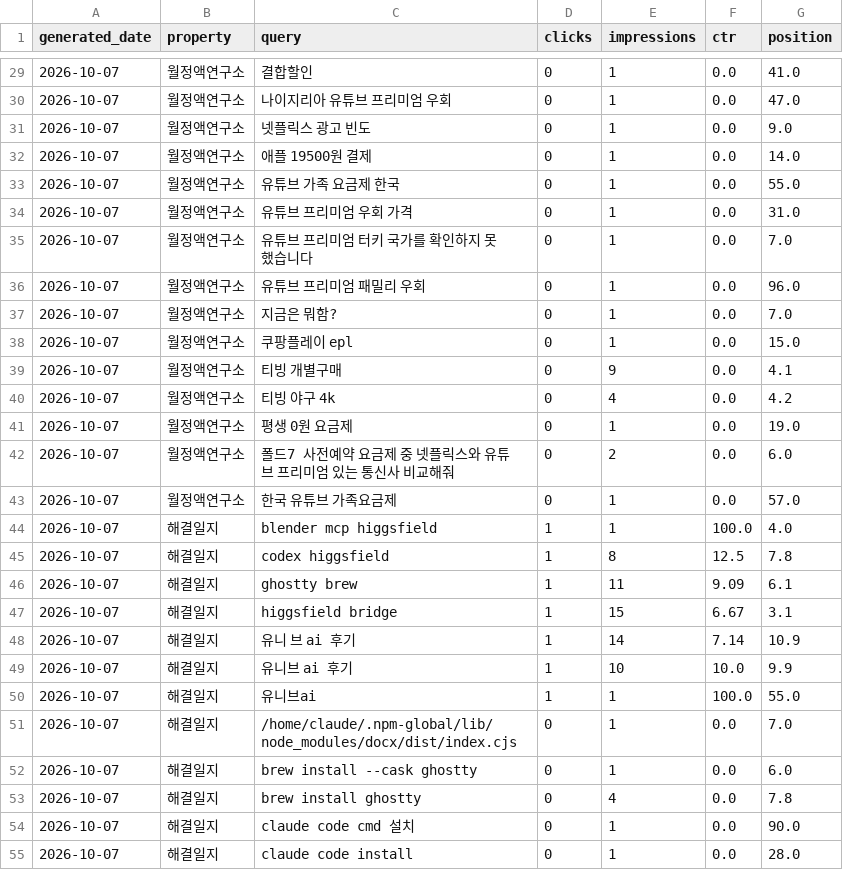
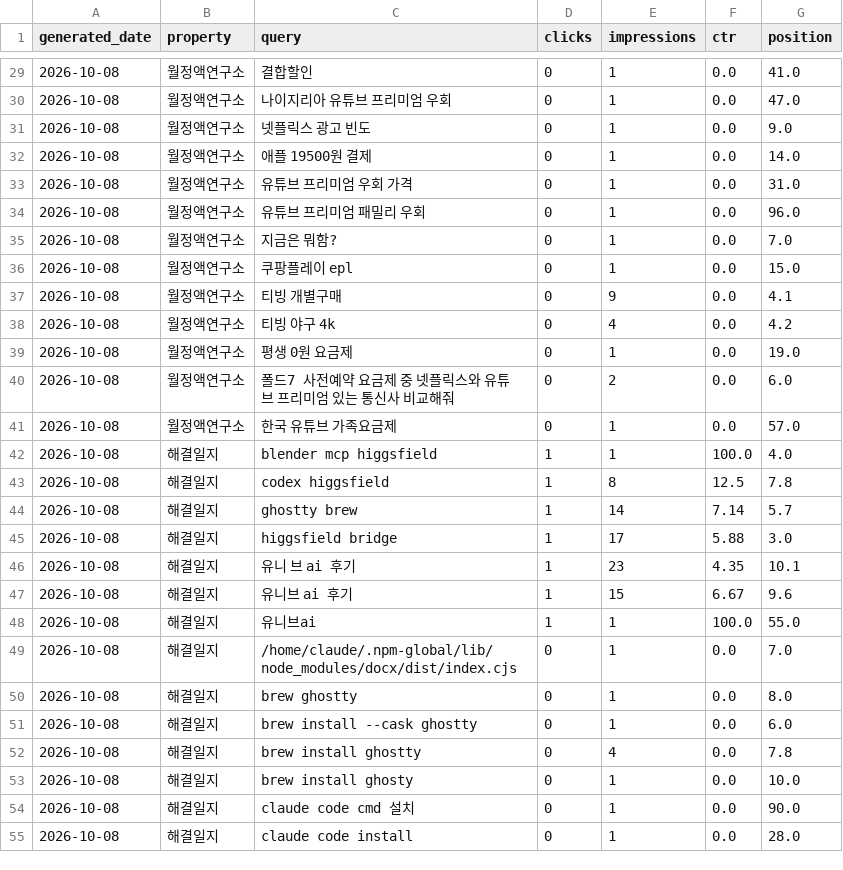
Before and after one commit to shincool/blog-seo-dashboard, a CSV file: results/top_queries.csv, drawn as a sheet; only a part is shown, gaps mark what is left out; the diff covers the shown part only.

```diff
--- a/results/top_queries.csv
+++ b/results/top_queries.csv
@@ -29,27 +29,27 @@ generated_date,property,query,clicks,impressions,ctr,position
-2026-10-07,월정액연구소,결합할인,0,1,0.0,41.0
-2026-10-07,월정액연구소,나이지리아 유튜브 프리미엄 우회,0,1,0.0,47.0
-2026-10-07,월정액연구소,넷플릭스 광고 빈도,0,1,0.0,9.0
-2026-10-07,월정액연구소,애플 19500원 결제,0,1,0.0,14.0
-2026-10-07,월정액연구소,유튜브 가족 요금제 한국,0,1,0.0,55.0
-2026-10-07,월정액연구소,유튜브 프리미엄 우회 가격,0,1,0.0,31.0
-2026-10-07,월정액연구소,유튜브 프리미엄 터키 국가를 확인하지 못했습니다,0,1,0.0,7.0
-2026-10-07,월정액연구소,유튜브 프리미엄 패밀리 우회,0,1,0.0,96.0
-2026-10-07,월정액연구소,지금은 뭐함?,0,1,0.0,7.0
-2026-10-07,월정액연구소,쿠팡플레이 epl,0,1,0.0,15.0
-2026-10-07,월정액연구소,티빙 개별구매,0,9,0.0,4.1
-2026-10-07,월정액연구소,티빙 야구 4k,0,4,0.0,4.2
-2026-10-07,월정액연구소,평생 0원 요금제,0,1,0.0,19.0
-2026-10-07,월정액연구소,폴드7 사전예약 요금제 중 넷플릭스와 유튜브 프리미엄 있는 통신사 비교해줘,0,2,0.0,6.0
-2026-10-07,월정액연구소,한국 유튜브 가족요금제,0,1,0.0,57.0
-2026-10-07,해결일지,blender mcp higgsfield,1,1,100.0,4.0
-2026-10-07,해결일지,codex higgsfield,1,8,12.5,7.8
-2026-10-07,해결일지,ghostty brew,1,11,9.09,6.1
-2026-10-07,해결일지,higgsfield bridge,1,15,6.67,3.1
-2026-10-07,해결일지,유니 브 ai 후기,1,14,7.14,10.9
-2026-10-07,해결일지,유니브 ai 후기,1,10,10.0,9.9
-2026-10-07,해결일지,유니브ai,1,1,100.0,55.0
-2026-10-07,해결일지,/home/claude/.npm-global/lib/node_modules/docx/dist/index.cjs,0,1,0.0,7.0
-2026-10-07,해결일지,brew install --cask ghostty,0,1,0.0,6.0
-2026-10-07,해결일지,brew install ghostty,0,4,0.0,7.8
-2026-10-07,해결일지,claude code cmd 설치,0,1,0.0,90.0
-2026-10-07,해결일지,claude code install,0,1,0.0,28.0
+2026-10-08,월정액연구소,결합할인,0,1,0.0,41.0
+2026-10-08,월정액연구소,나이지리아 유튜브 프리미엄 우회,0,1,0.0,47.0
+2026-10-08,월정액연구소,넷플릭스 광고 빈도,0,1,0.0,9.0
+2026-10-08,월정액연구소,애플 19500원 결제,0,1,0.0,14.0
+2026-10-08,월정액연구소,유튜브 프리미엄 우회 가격,0,1,0.0,31.0
+2026-10-08,월정액연구소,유튜브 프리미엄 패밀리 우회,0,1,0.0,96.0
+2026-10-08,월정액연구소,지금은 뭐함?,0,1,0.0,7.0
+2026-10-08,월정액연구소,쿠팡플레이 epl,0,1,0.0,15.0
+2026-10-08,월정액연구소,티빙 개별구매,0,9,0.0,4.1
+2026-10-08,월정액연구소,티빙 야구 4k,0,4,0.0,4.2
+2026-10-08,월정액연구소,평생 0원 요금제,0,1,0.0,19.0
+2026-10-08,월정액연구소,폴드7 사전예약 요금제 중 넷플릭스와 유튜브 프리미엄 있는 통신사 비교해줘,0,2,0.0,6.0
+2026-10-08,월정액연구소,한국 유튜브 가족요금제,0,1,0.0,57.0
+2026-10-08,해결일지,blender mcp higgsfield,1,1,100.0,4.0
+2026-10-08,해결일지,codex higgsfield,1,8,12.5,7.8
+2026-10-08,해결일지,ghostty brew,1,14,7.14,5.7
+2026-10-08,해결일지,higgsfield bridge,1,17,5.88,3.0
+2026-10-08,해결일지,유니 브 ai 후기,1,23,4.35,10.1
+2026-10-08,해결일지,유니브 ai 후기,1,15,6.67,9.6
+2026-10-08,해결일지,유니브ai,1,1,100.0,55.0
+2026-10-08,해결일지,/home/claude/.npm-global/lib/node_modules/docx/dist/index.cjs,0,1,0.0,7.0
+2026-10-08,해결일지,brew ghostty,0,1,0.0,8.0
+2026-10-08,해결일지,brew install --cask ghostty,0,1,0.0,6.0
+2026-10-08,해결일지,brew install ghostty,0,4,0.0,7.8
+2026-10-08,해결일지,brew install ghosty,0,1,0.0,10.0
+2026-10-08,해결일지,claude code cmd 설치,0,1,0.0,90.0
+2026-10-08,해결일지,claude code install,0,1,0.0,28.0
```
Also changed, not shown: 1 added row, 3 removed rows and 48 edited cells elsewhere in this file, results/daily_summary.csv.
